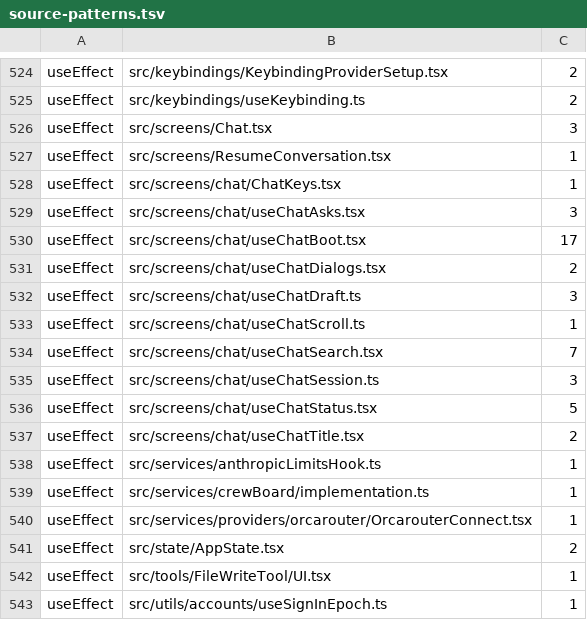
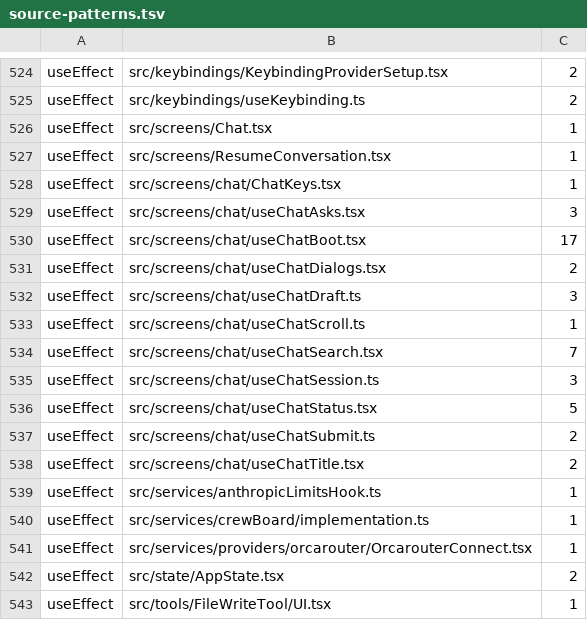
Before and after one commit to Whq02/MercuryCLI, a TSV file: scripts/gate/source-patterns.tsv, drawn as a sheet; only a part is shown, gaps mark what is left out; the shorter side is filled out with more unchanged rows.

```diff
--- a/scripts/gate/source-patterns.tsv
+++ b/scripts/gate/source-patterns.tsv
@@ -525,3 +525,3 @@ useEffect	src/keybindings/KeybindingProviderSetup.tsx	2
 useEffect	src/keybindings/useKeybinding.ts	2
-useEffect	src/screens/Chat.tsx	3
+useEffect	src/screens/Chat.tsx	1
 useEffect	src/screens/ResumeConversation.tsx	1
@@ -536,2 +536,3 @@ useEffect	src/screens/chat/useChatSession.ts	3
 useEffect	src/screens/chat/useChatStatus.tsx	5
+useEffect	src/screens/chat/useChatSubmit.ts	2
 useEffect	src/screens/chat/useChatTitle.tsx	2
```
Also changed, not shown: scripts/gate/unit-size.tsv, 3 other files.
